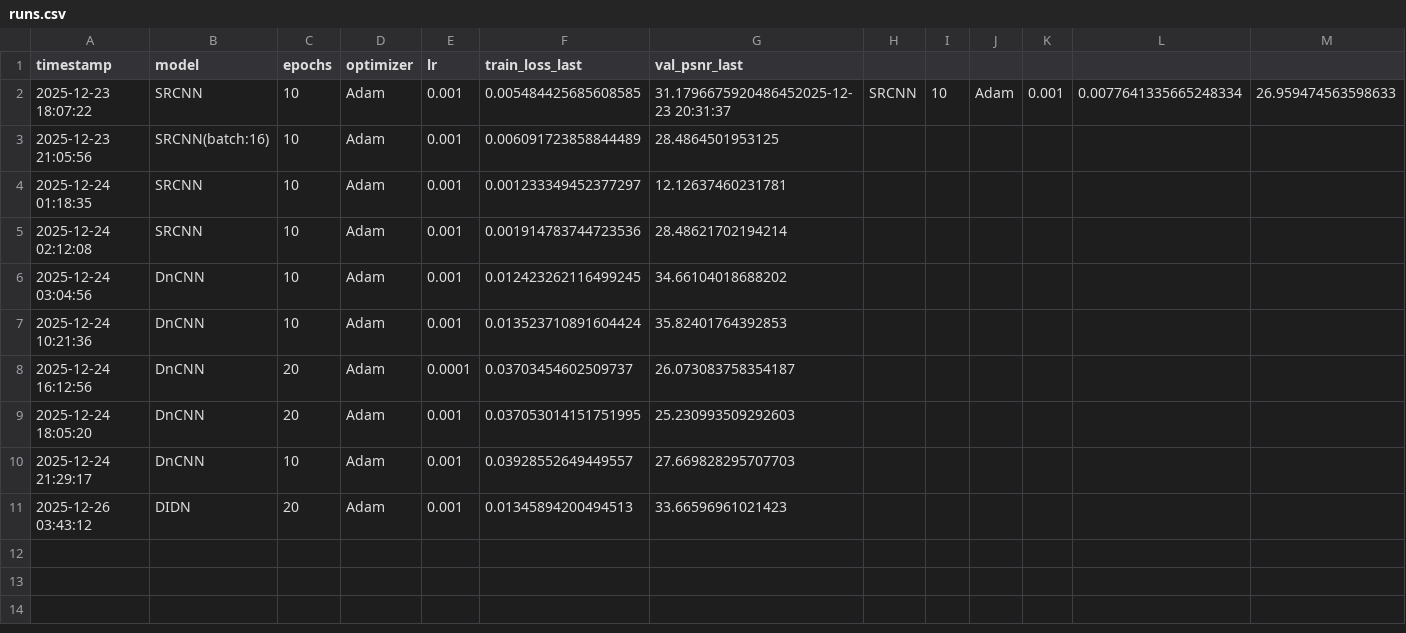
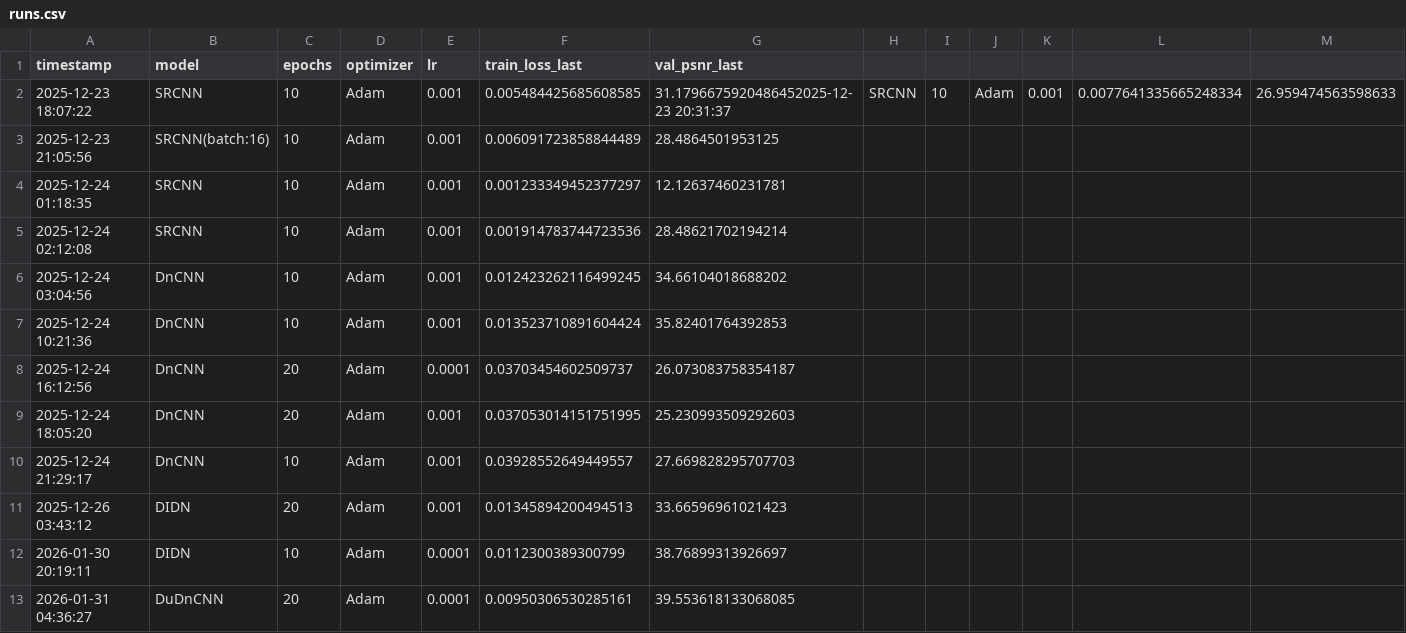
Before and after one commit to ZihaoLin111/NJUPT-SAST-Python-WoC-2025, a CSV file: MTL/Task1/runs.csv, drawn as a sheet; the diff names each change by its address in the sheet, - before the commit and + after, or states it on an @@ line.

Commit message:
feat: Train with multiple tasks

```diff
--- a/MTL/Task1/runs.csv
+++ b/MTL/Task1/runs.csv
+row 12: 2026-01-30 20:19:11 | DIDN | 10 | Adam | 0.0001 | 0.0112300389300799 | 38.76899313926697
+row 13: 2026-01-31 04:36:27 | DuDnCNN | 20 | Adam | 0.0001 | 0.00950306530285161 | 39.553618133068085
```
Also changed, not shown: 18 other files.
